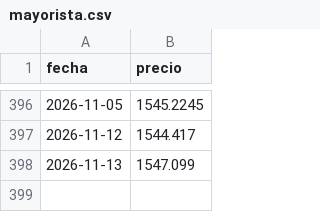
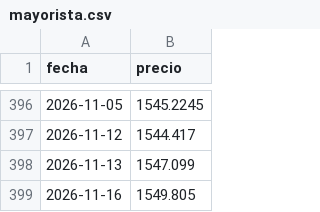
Before and after one commit to Benchuga22/bandas-cambiarias-app, a CSV file: data/mayorista.csv, drawn as a sheet; only a part is shown, gaps mark what is left out; the diff names each change by its address in the sheet, - before the commit and + after, or states it on an @@ line.

```diff
--- a/data/mayorista.csv
+++ b/data/mayorista.csv
+row 399: 2026-11-16 | 1549.805
```
